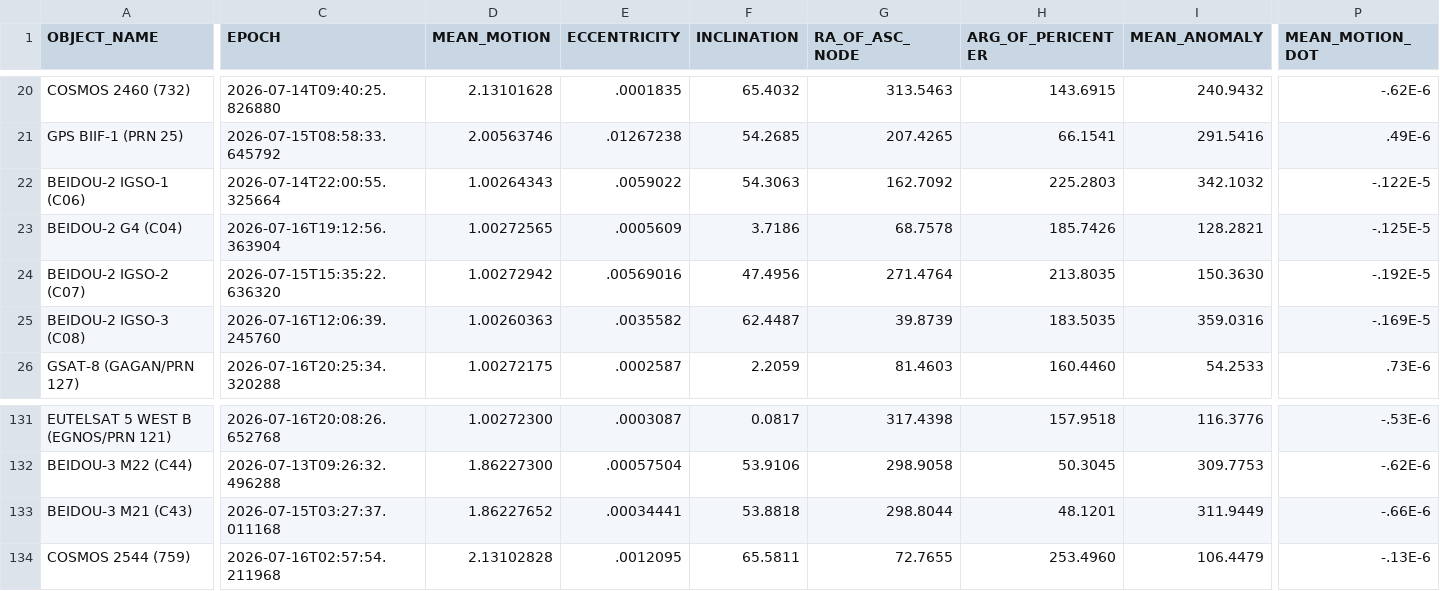
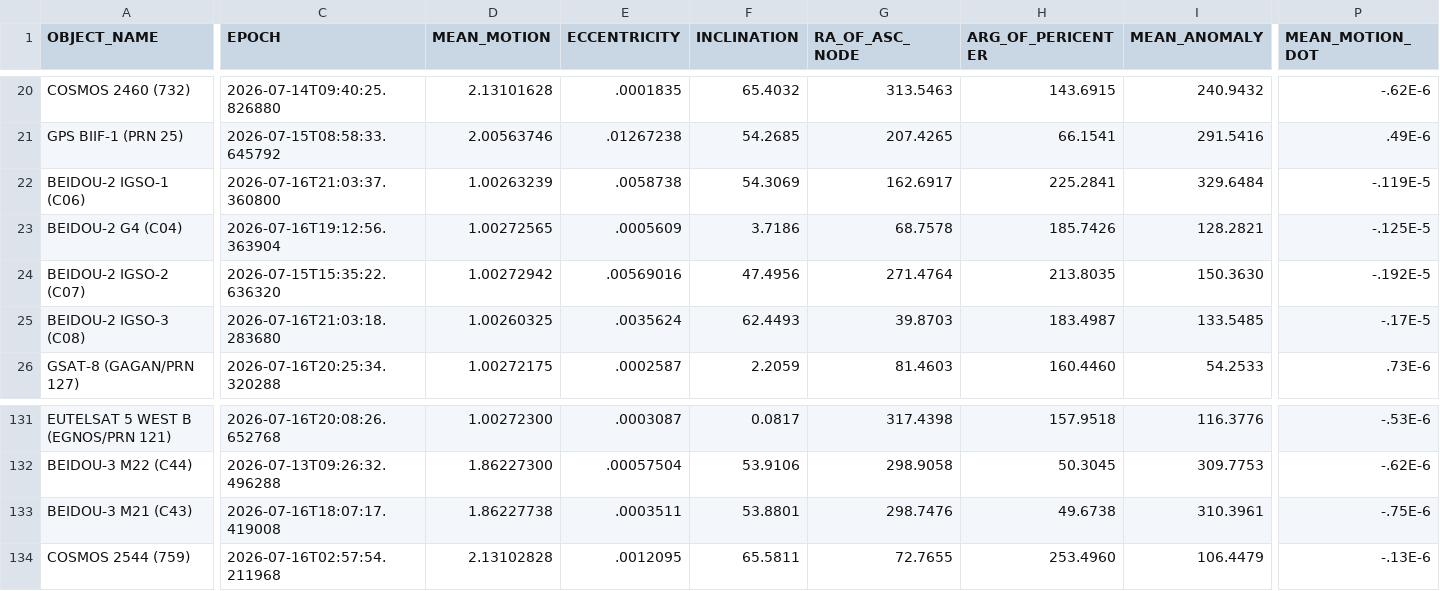
Before and after one commit to troilus/Look4Sat-TLEcn, a CSV file: tledata/gnss.csv, drawn as a sheet; only a part is shown, gaps mark what is left out; the diff covers the shown part only; the diff names each change by its address in the sheet, - before the commit and + after, or states it on an @@ line.

```diff
--- a/tledata/gnss.csv
+++ b/tledata/gnss.csv
-C22 (EPOCH): 2026-07-14T22:00:55.325664
+C22 (EPOCH): 2026-07-16T21:03:37.360800
-D22 (MEAN_MOTION): 1.00264343
+D22 (MEAN_MOTION): 1.00263239
-E22 (ECCENTRICITY): .0059022
+E22 (ECCENTRICITY): .0058738
-F22 (INCLINATION): 54.3063
+F22 (INCLINATION): 54.3069
-G22 (RA_OF_ASC_NODE): 162.7092
+G22 (RA_OF_ASC_NODE): 162.6917
-H22 (ARG_OF_PERICENTER): 225.2803
+H22 (ARG_OF_PERICENTER): 225.2841
-I22 (MEAN_ANOMALY): 342.1032
+I22 (MEAN_ANOMALY): 329.6484
-P22 (MEAN_MOTION_DOT): -.122E-5
+P22 (MEAN_MOTION_DOT): -.119E-5
-C25 (EPOCH): 2026-07-16T12:06:39.245760
+C25 (EPOCH): 2026-07-16T21:03:18.283680
-D25 (MEAN_MOTION): 1.00260363
+D25 (MEAN_MOTION): 1.00260325
-E25 (ECCENTRICITY): .0035582
+E25 (ECCENTRICITY): .0035624
-F25 (INCLINATION): 62.4487
+F25 (INCLINATION): 62.4493
-G25 (RA_OF_ASC_NODE): 39.8739
+G25 (RA_OF_ASC_NODE): 39.8703
-H25 (ARG_OF_PERICENTER): 183.5035
+H25 (ARG_OF_PERICENTER): 183.4987
-I25 (MEAN_ANOMALY): 359.0316
+I25 (MEAN_ANOMALY): 133.5485
-P25 (MEAN_MOTION_DOT): -.169E-5
+P25 (MEAN_MOTION_DOT): -.17E-5
-C133 (EPOCH): 2026-07-15T03:27:37.011168
+C133 (EPOCH): 2026-07-16T18:07:17.419008
-D133 (MEAN_MOTION): 1.86227652
+D133 (MEAN_MOTION): 1.86227738
-E133 (ECCENTRICITY): .00034441
+E133 (ECCENTRICITY): .0003511
-F133 (INCLINATION): 53.8818
+F133 (INCLINATION): 53.8801
-G133 (RA_OF_ASC_NODE): 298.8044
+G133 (RA_OF_ASC_NODE): 298.7476
-H133 (ARG_OF_PERICENTER): 48.1201
+H133 (ARG_OF_PERICENTER): 49.6738
-I133 (MEAN_ANOMALY): 311.9449
+I133 (MEAN_ANOMALY): 310.3961
-P133 (MEAN_MOTION_DOT): -.66E-6
+P133 (MEAN_MOTION_DOT): -.75E-6
```
Also changed, not shown: 2 edited cells elsewhere in this file, tledata/geo.csv, tledata/last-30-days.csv, 4 other files.
